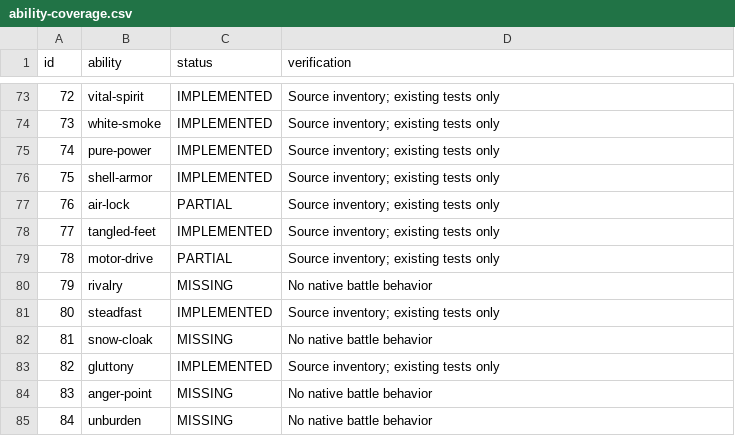
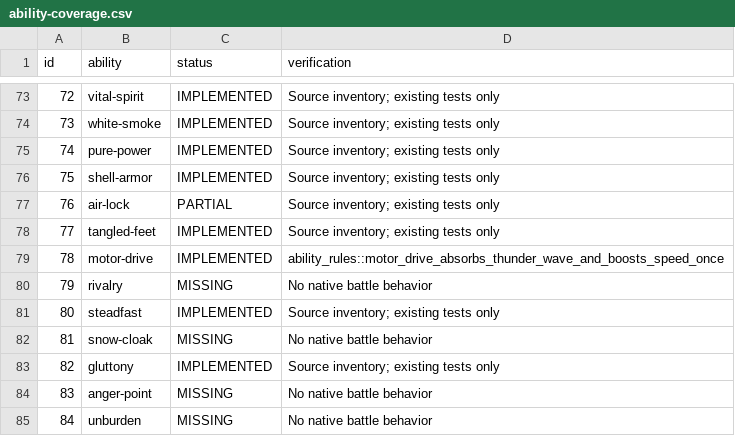
Before and after one commit to fourlastor/wilds-battle-engine, a CSV file: reports/ability-coverage.csv, drawn as a sheet; only a part is shown, gaps mark what is left out.

Commit message:
Complete Motor Drive absorption of Electric status moves

```diff
--- a/reports/ability-coverage.csv
+++ b/reports/ability-coverage.csv
@@ -78,3 +78,3 @@ id,ability,status,verification
 77,tangled-feet,IMPLEMENTED,Source inventory; existing tests only
-78,motor-drive,PARTIAL,Source inventory; existing tests only
+78,motor-drive,IMPLEMENTED,ability_rules::motor_drive_absorbs_thunder_wave_and_boosts_speed_once
 79,rivalry,MISSING,No native battle behavior
```
Also changed, not shown: 2 other files.
